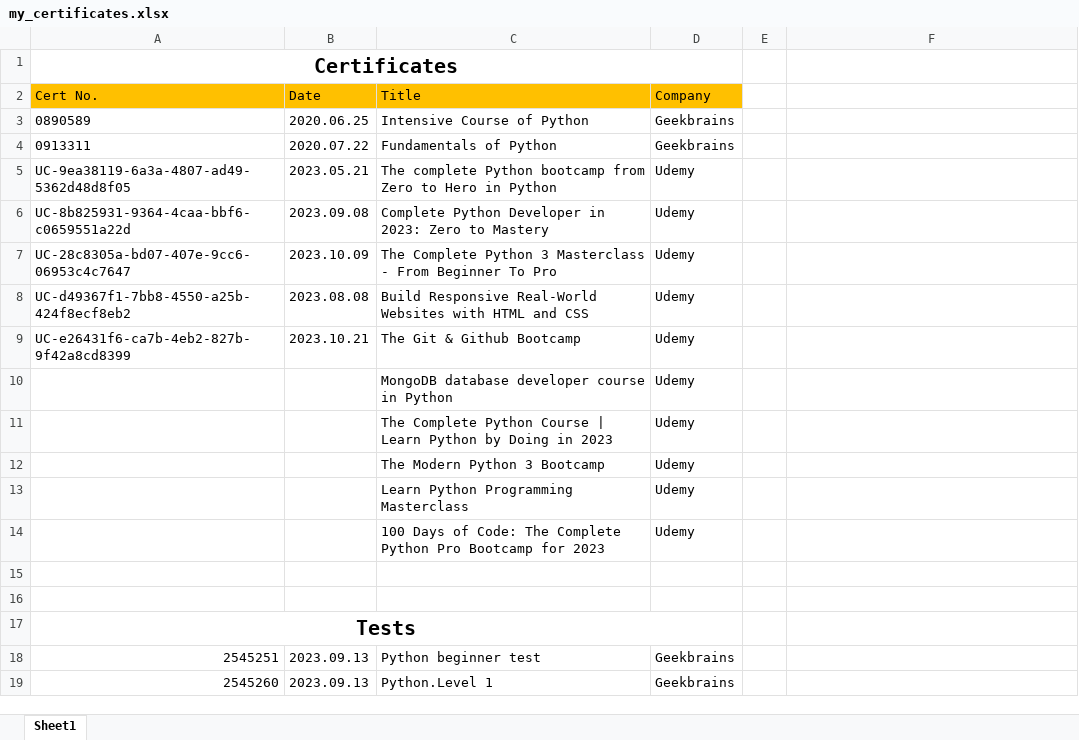
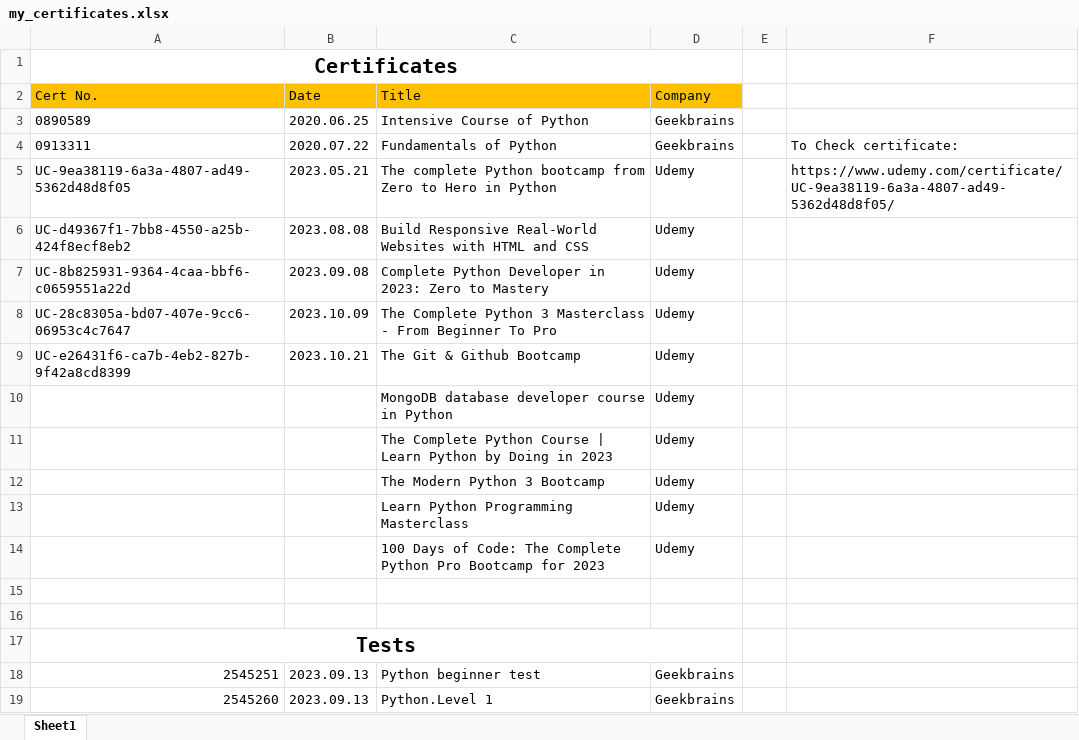
Before and after one commit to AlexCuchriajev/My-certificates, an Excel workbook: my_certificates.xlsx, sheet Sheet1, drawn as a sheet; values as stored, in another font and other column widths than the file's, no borders; the diff names each change by its address in the sheet, - before the commit and + after, or states it on an @@ line.

Commit message:
add new certificate

```diff
--- a/my_certificates.xlsx (sheet Sheet1)
+++ b/my_certificates.xlsx (sheet Sheet1)
-F4: (empty)
+F4: To Check certificate:
-F5: (empty)
+F5: https://www.udemy.com/certificate/UC-9ea38119-6a3a-4807-ad49-5362d48d8f05/
@@ row 8 moved to row 6: UC-d49367f1-7bb8-4550-a25b-424f8ecf8eb2 @@
```
